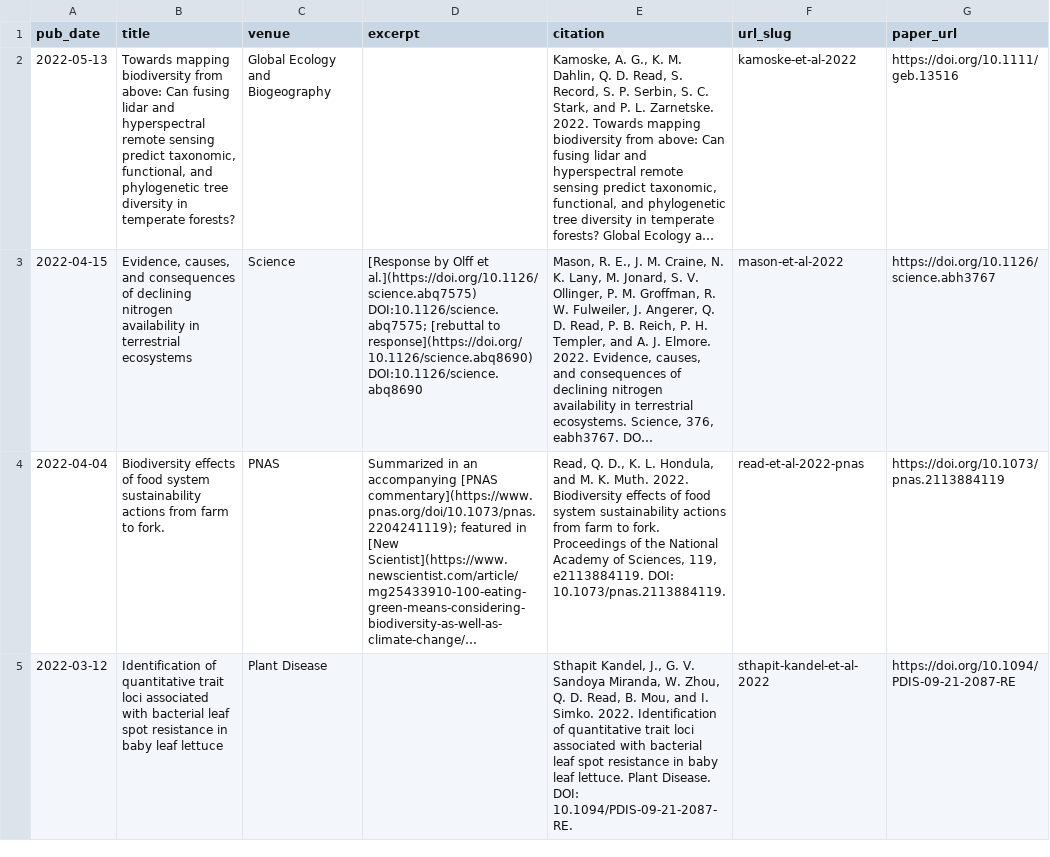
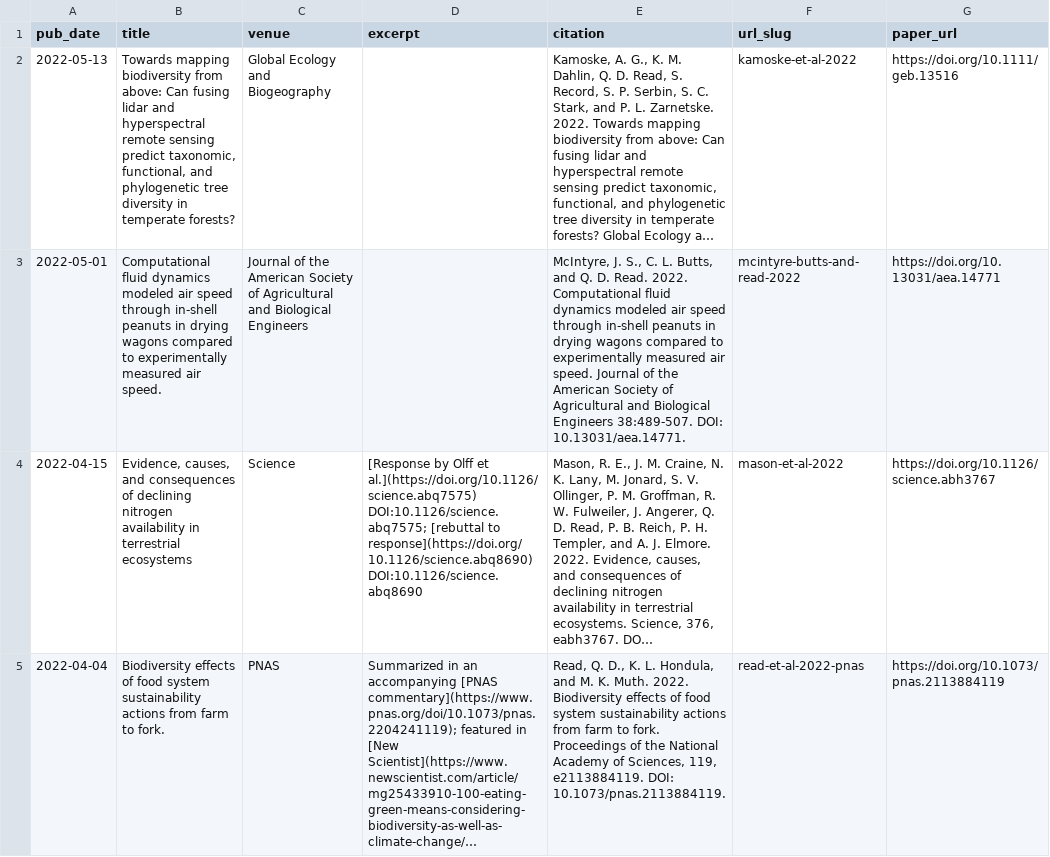
Before and after one commit to qdread/qdread.github.io, a TSV file: markdown_generator/publications.tsv, drawn as a sheet; only a part is shown; the shorter side is filled out with more unchanged rows; long unchanged cells end in …; the diff names each change by its address in the sheet, - before the commit and + after, or states it on an @@ line.

```diff
--- a/markdown_generator/publications.tsv
+++ b/markdown_generator/publications.tsv
+row 3: 2022-05-01 | Computational fluid dynamics modeled air speed through in-shell peanuts in drying wagons compared to experimentally measured air speed. | Journal of the American Society of Agricultural and Biological Engineers |  | McIntyre, J. S., C. L. Butts, and Q. D. Read. 2022. Computational fluid dynamics modeled air speed through in-shell peanuts in drying wagons compared to experimentally measured air speed. Journal of the American Society of Agricultural and Biological Engineers 38:489-507. DOI: 10.13031/aea.14771. | mcintyre-butts-and-read-2022 | https://doi.org/10.13031/aea.14771
```
Also changed, not shown: 8 other files.
